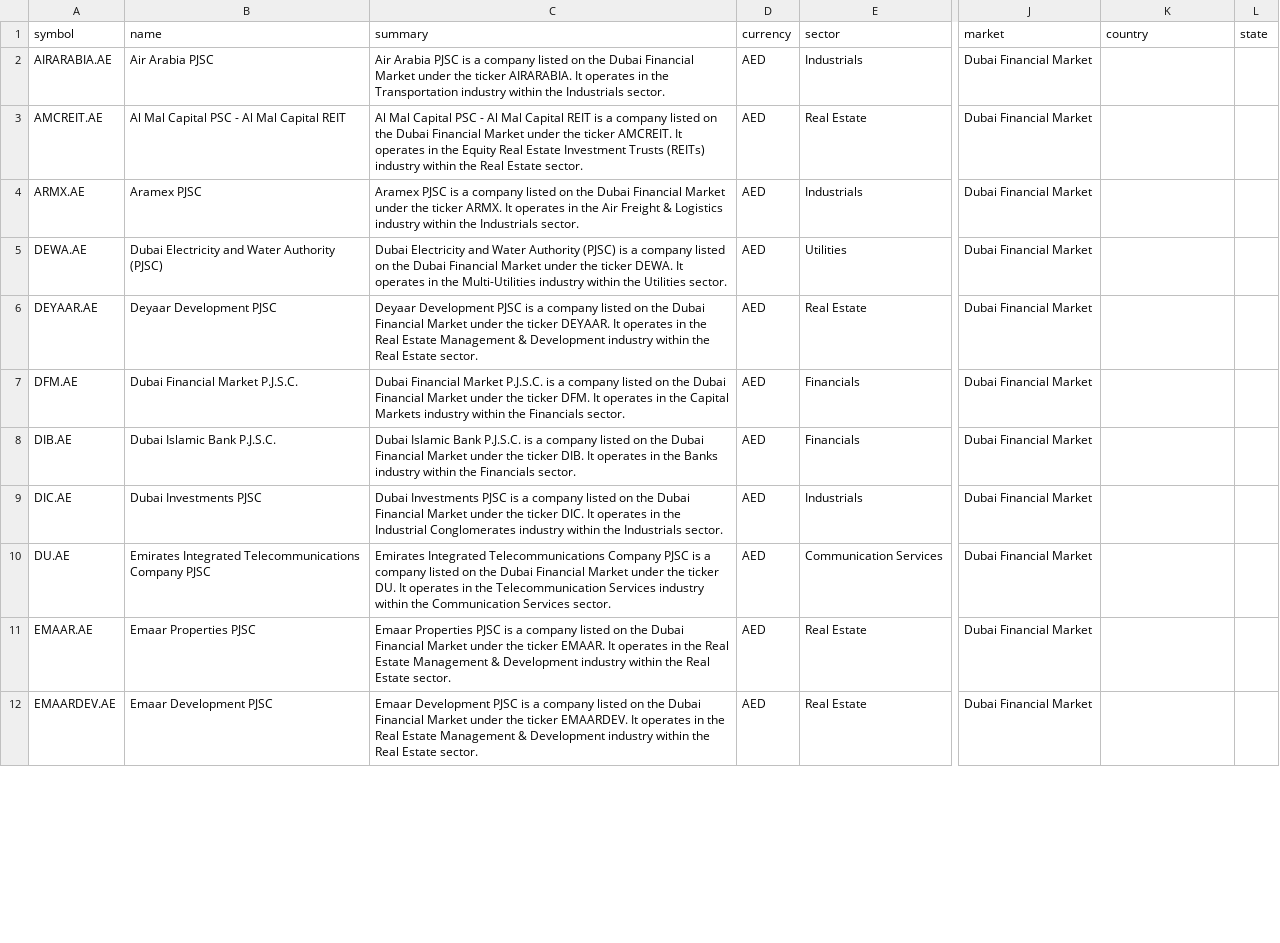
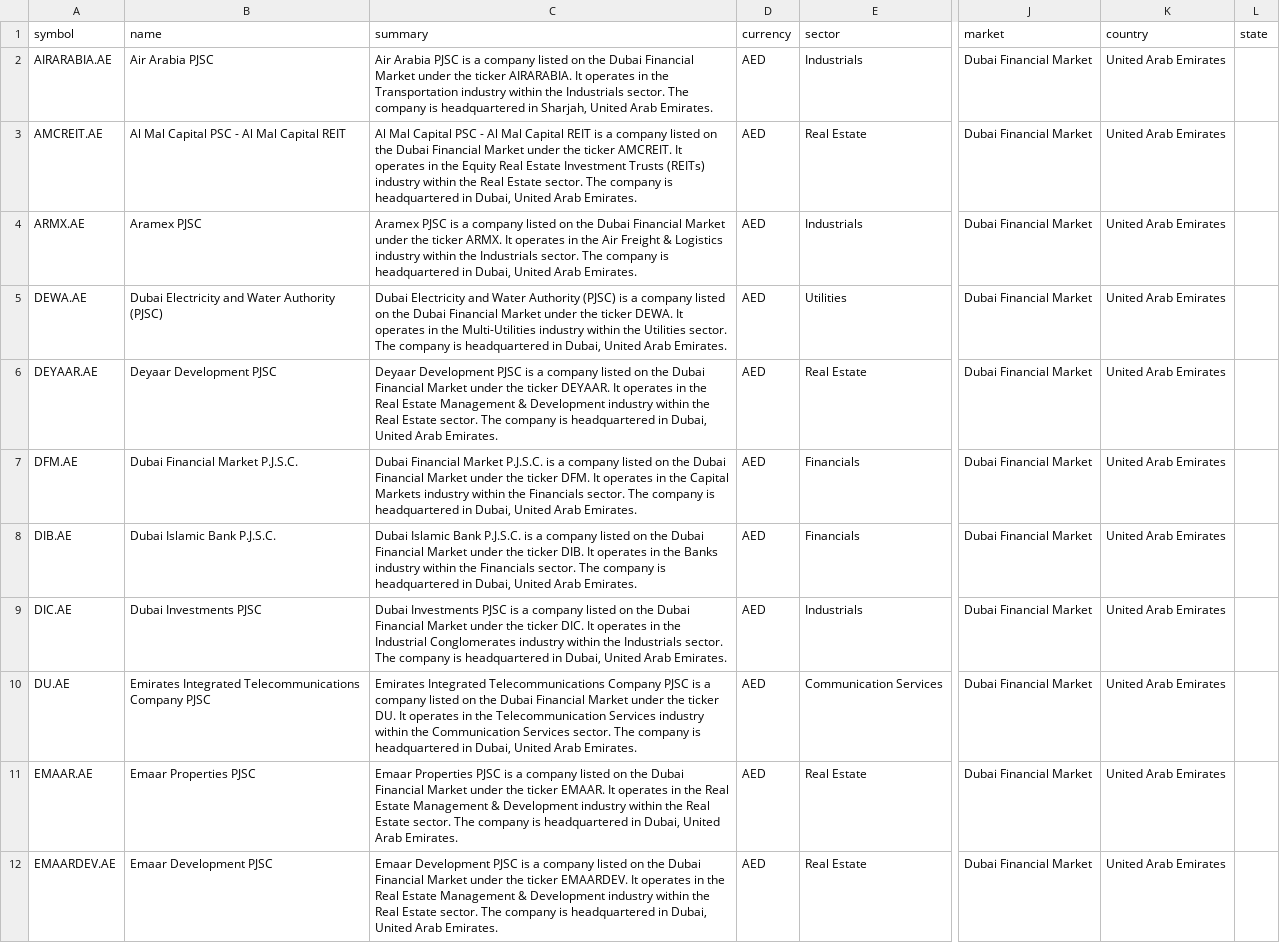
Before and after one commit to JerBouma/FinanceDatabase, a CSV file: database/equities/DFM.csv, drawn as a sheet; only a part is shown, gaps mark what is left out; the diff covers the shown part only; the diff names each change by its address in the sheet, - before the commit and + after, or states it on an @@ line.

```diff
--- a/database/equities/DFM.csv
+++ b/database/equities/DFM.csv
-C2 (summary): …Industrials sector.
+C2 (summary): …Industrials sector. The company is headquartered in Sharjah, United Arab Emirates.
-K2:K12 (country): (empty)
+K2:K12 (country): United Arab Emirates
-C3 (summary): …Estate sector.
+C3 (summary): …Estate sector. The company is headquartered in Dubai, United Arab Emirates.
-C4 (summary): …Industrials sector.
+C4 (summary): …Industrials sector. The company is headquartered in Dubai, United Arab Emirates.
-C5 (summary): …Utilities sector.
+C5 (summary): …Utilities sector. The company is headquartered in Dubai, United Arab Emirates.
-C6 (summary): …Estate sector.
+C6 (summary): …Estate sector. The company is headquartered in Dubai, United Arab Emirates.
-C7 (summary): …Financials sector.
+C7 (summary): …Financials sector. The company is headquartered in Dubai, United Arab Emirates.
-C8 (summary): …Financials sector.
+C8 (summary): …Financials sector. The company is headquartered in Dubai, United Arab Emirates.
-C9 (summary): …Industrials sector.
+C9 (summary): …Industrials sector. The company is headquartered in Dubai, United Arab Emirates.
-C10 (summary): …Services sector.
+C10 (summary): …Services sector. The company is headquartered in Dubai, United Arab Emirates.
-C11 (summary): …Estate sector.
+C11 (summary): …Estate sector. The company is headquartered in Dubai, United Arab Emirates.
-C12 (summary): …Estate sector.
+C12 (summary): …Estate sector. The company is headquartered in Dubai, United Arab Emirates.
```
Also changed, not shown: 22 edited cells elsewhere in this file, database/equities/KLS.csv, database/equities/KUW.csv, 33 other files.
